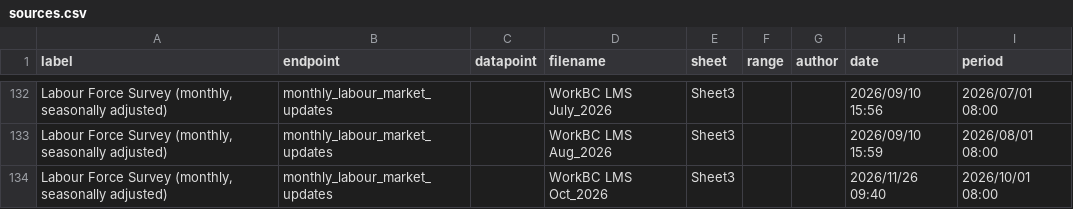
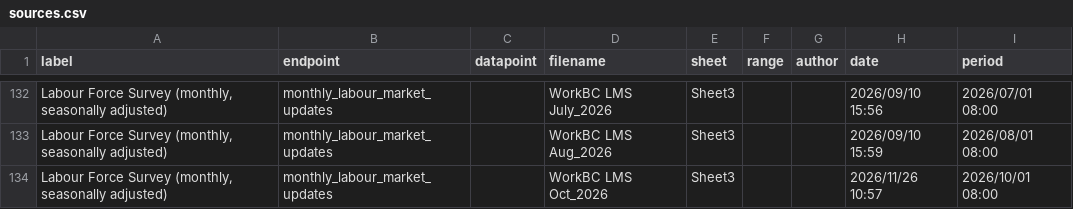
Before and after one commit to bcgov/workbc-ssot, a CSV file: migration/load/sources.csv, drawn as a sheet; only a part is shown, gaps mark what is left out.

Commit message:
[AUTO] WBCAMS-2320
Files changed:
M	migration/load/sources.csv
M	ssot-full.sql
M	ssot-full.sql.gz

```diff
--- a/migration/load/sources.csv
+++ b/migration/load/sources.csv
@@ -133,2 +133,2 @@
 "Labour Force Survey (monthly, seasonally adjusted)","monthly_labour_market_updates",,"WorkBC LMS Aug_2026","Sheet3",,,"2026/09/10 15:59","2026/08/01 08:00"
-"Labour Force Survey (monthly, seasonally adjusted)","monthly_labour_market_updates",,"WorkBC LMS Oct_2026","Sheet3",,,"2026/11/26 09:40","2026/10/01 08:00"
+"Labour Force Survey (monthly, seasonally adjusted)","monthly_labour_market_updates",,"WorkBC LMS Oct_2026","Sheet3",,,"2026/11/26 10:57","2026/10/01 08:00"
```
Also changed, not shown: 2 other files.
